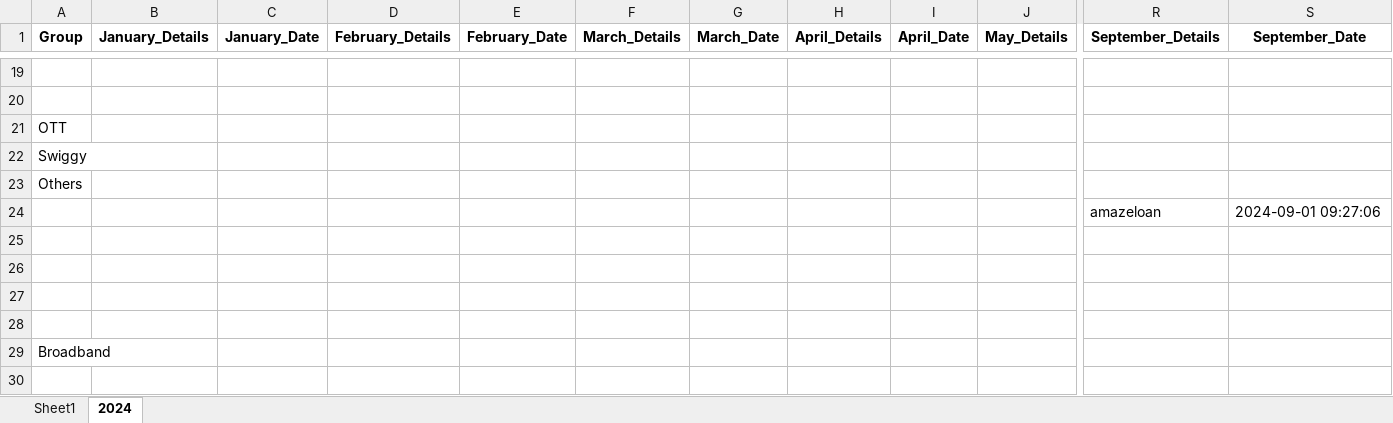
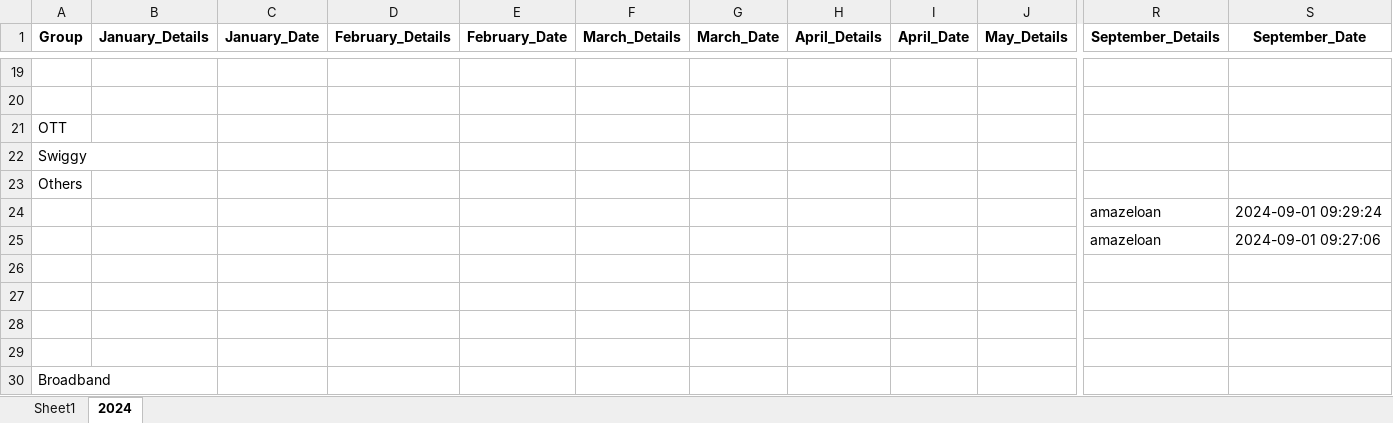
Before and after one commit to vinothvikas1987/LLM_Android, an Excel workbook: android.xlsx, sheet 2024, drawn as a sheet; only a part is shown, gaps mark what is left out; values as stored, in another font and other column widths than the file's, no borders; rows hold the shown columns only; the diff names each change by its address in the sheet, - before the commit and + after, or states it on an @@ line.

Commit message:
Update Excel file 2024-09-01 04:03:31.569623

```diff
--- a/android.xlsx (sheet 2024)
+++ b/android.xlsx (sheet 2024)
+row 24:  |  |  |  |  |  |  |  |  |  | amazeloan | 2024-09-01 09:29:24
```
